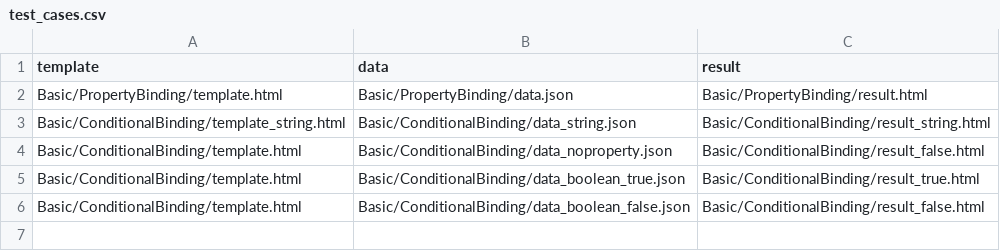
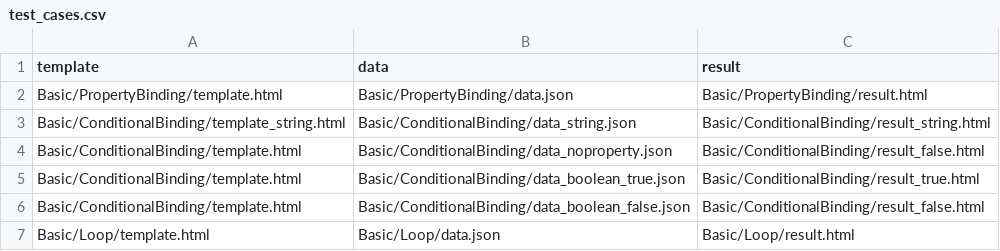
Before and after one commit to merkle-open/TerrificNet, a CSV file: TerrificNet.Test/TestCases/test_cases.csv, drawn as a sheet.

```diff
--- a/TerrificNet.Test/TestCases/test_cases.csv
+++ b/TerrificNet.Test/TestCases/test_cases.csv
@@ -6 +6,2 @@ Basic/ConditionalBinding/template.html,Basic/ConditionalBinding/data_boolean_tru
 Basic/ConditionalBinding/template.html,Basic/ConditionalBinding/data_boolean_false.json,Basic/ConditionalBinding/result_false.html
+Basic/Loop/template.html,Basic/Loop/data.json,Basic/Loop/result.html
```
Also changed, not shown: 33 other files.
